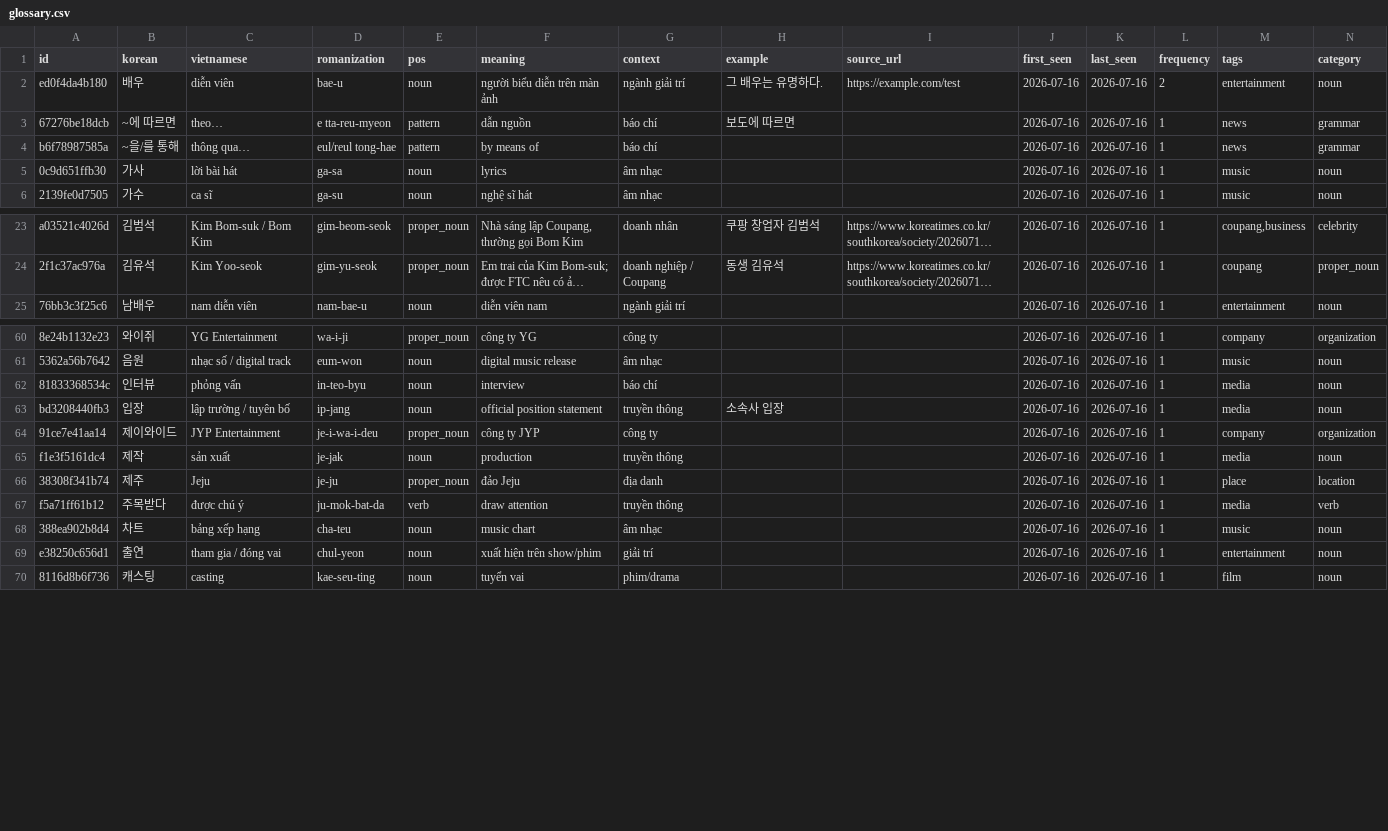
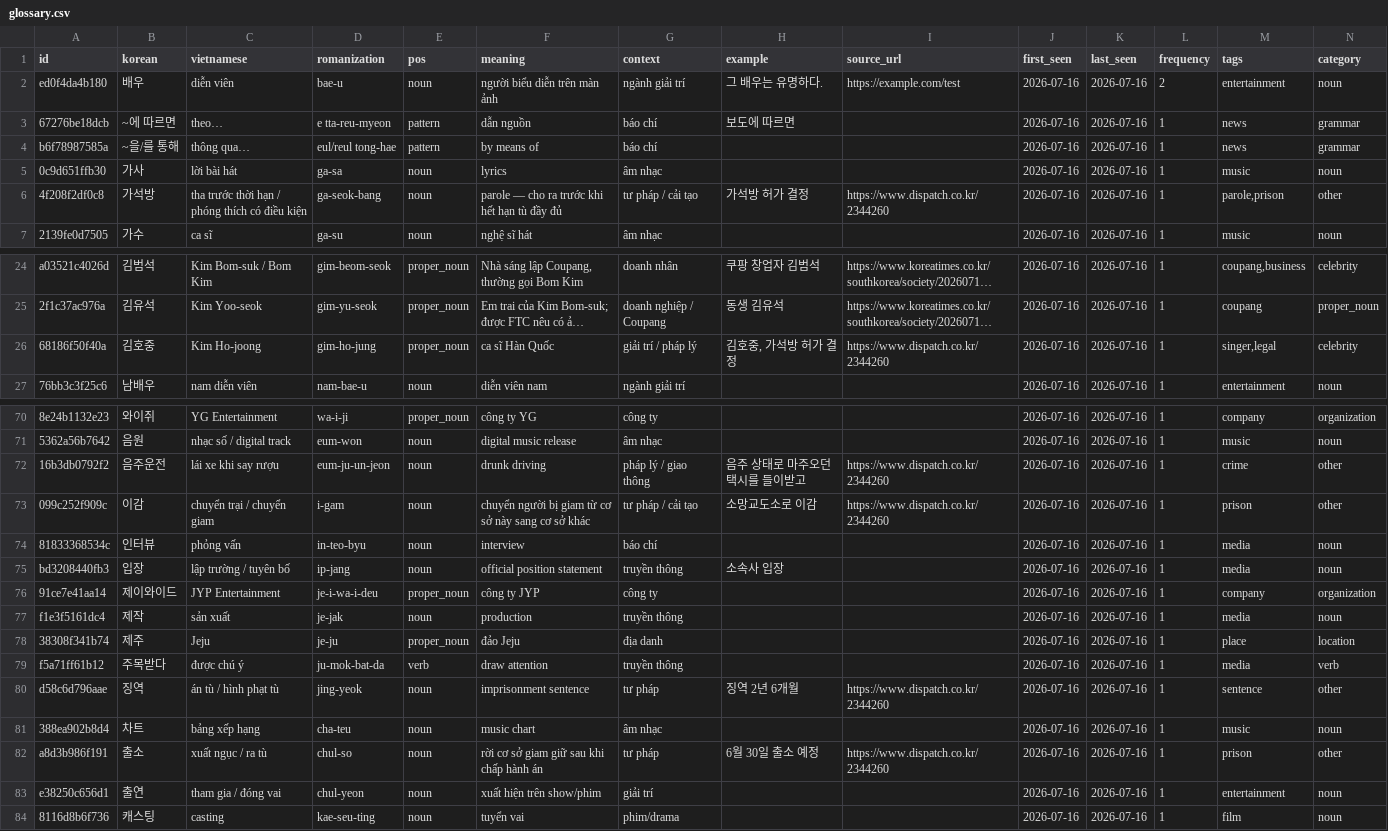
Before and after one commit to Banhang-Chogao/koreawiki, a CSV file: data/glossary/glossary.csv, drawn as a sheet; only a part is shown, gaps mark what is left out; long unchanged cells end in …; the diff covers the shown part only; the diff names each change by its address in the sheet, - before the commit and + after, or states it on an @@ line.

Commit message:
feat(news): add Korean news article - Kim Ho-joong được phê duyệt tha trước thời hạn
Exclusive Dispatch: ca sĩ Kim Ho-joong vượt thẩm định 가석방, dự kiến xuất ngục 30/6/2026; cập nhật TM 14 mục.

```diff
--- a/data/glossary/glossary.csv
+++ b/data/glossary/glossary.csv
+row 6: 4f208f2df0c8 | 가석방 | tha trước thời hạn / phóng thích có điều kiện | ga-seok-bang | noun | parole — cho ra trước khi hết hạn tù đầy đủ | tư pháp / cải tạo | 가석방 허가 결정 | https://www.dispatch.co.kr/2344260 | 2026-07-16 | 2026-07-16 | 1 | parole,prison | other
+row 26: 68186f50f40a | 김호중 | Kim Ho-joong | gim-ho-jung | proper_noun | ca sĩ Hàn Quốc | giải trí / pháp lý | 김호중, 가석방 허가 결정 | https://www.dispatch.co.kr/2344260 | 2026-07-16 | 2026-07-16 | 1 | singer,legal | celebrity
+row 72: 16b3db0792f2 | 음주운전 | lái xe khi say rượu | eum-ju-un-jeon | noun | drunk driving | pháp lý / giao thông | 음주 상태로 마주오던 택시를 들이받고 | https://www.dispatch.co.kr/2344260 | 2026-07-16 | 2026-07-16 | 1 | crime | other
+row 73: 099c252f909c | 이감 | chuyển trại / chuyển giam | i-gam | noun | chuyển người bị giam từ cơ sở này sang cơ sở khác | tư pháp / cải tạo | 소망교도소로 이감 | https://www.dispatch.co.kr/2344260 | 2026-07-16 | 2026-07-16 | 1 | prison | other
+row 80: d58c6d796aae | 징역 | án tù / hình phạt tù | jing-yeok | noun | imprisonment sentence | tư pháp | 징역 2년 6개월 | https://www.dispatch.co.kr/2344260 | 2026-07-16 | 2026-07-16 | 1 | sentence | other
+row 82: a8d3b986f191 | 출소 | xuất ngục / ra tù | chul-so | noun | rời cơ sở giam giữ sau khi chấp hành án | tư pháp | 6월 30일 출소 예정 | https://www.dispatch.co.kr/2344260 | 2026-07-16 | 2026-07-16 | 1 | prison | other
```
Also changed, not shown: 8 added rows elsewhere in this file, 7 other files.
